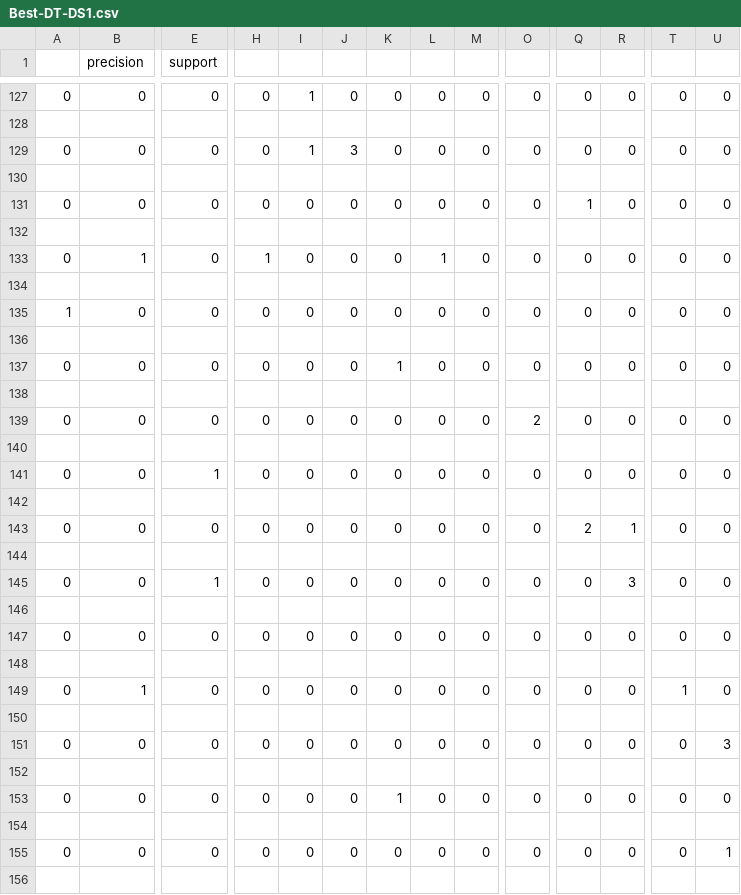
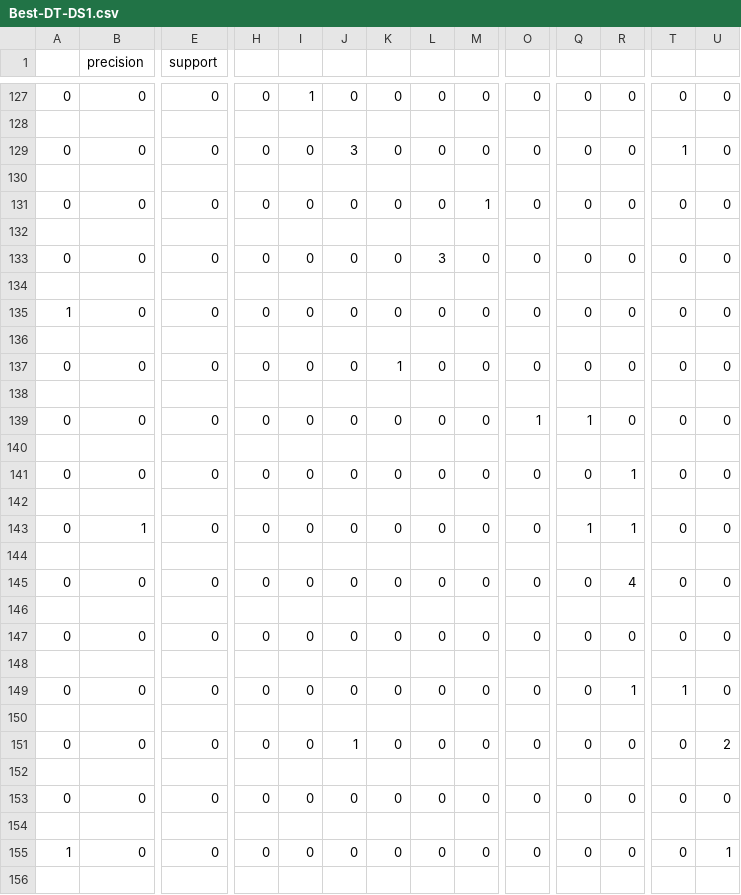
Before and after one commit to BryceHamilton/ML_Workbench, a CSV file: Assignment 1/output/Best-DT-DS1.csv, drawn as a sheet; only a part is shown, gaps mark what is left out; the diff covers the shown part only; the diff names each change by its address in the sheet, - before the commit and + after, or states it on an @@ line.

```diff
--- a/Assignment 1/output/Best-DT-DS1.csv
+++ b/Assignment 1/output/Best-DT-DS1.csv
-I129: 1
+I129: 0
-T129: 0
+T129: 1
-M131: 0
+M131: 1
-Q131: 1
+Q131: 0
-B133 (precision): 1
+B133 (precision): 0
-H133: 1
+H133: 0
-L133: 1
+L133: 3
-O139: 2
+O139: 1
-Q139: 0
+Q139: 1
-E141 (support): 1
+E141 (support): 0
-R141: 0
+R141: 1
-B143 (precision): 0
+B143 (precision): 1
-Q143: 2
+Q143: 1
-E145 (support): 1
+E145 (support): 0
-R145: 3
+R145: 4
-B149 (precision): 1
+B149 (precision): 0
-R149: 0
+R149: 1
-J151: 0
+J151: 1
-U151: 3
+U151: 2
-K153: 1
+K153: 0
-A155: 0
+A155: 1
```
Also changed, not shown: 2 added rows, 2 removed rows and 61 edited cells elsewhere in this file, Assignment 1/output/Base-DT-DS1.csv, Assignment 1/output/Base-DT-DS2.csv, 6 other files.
